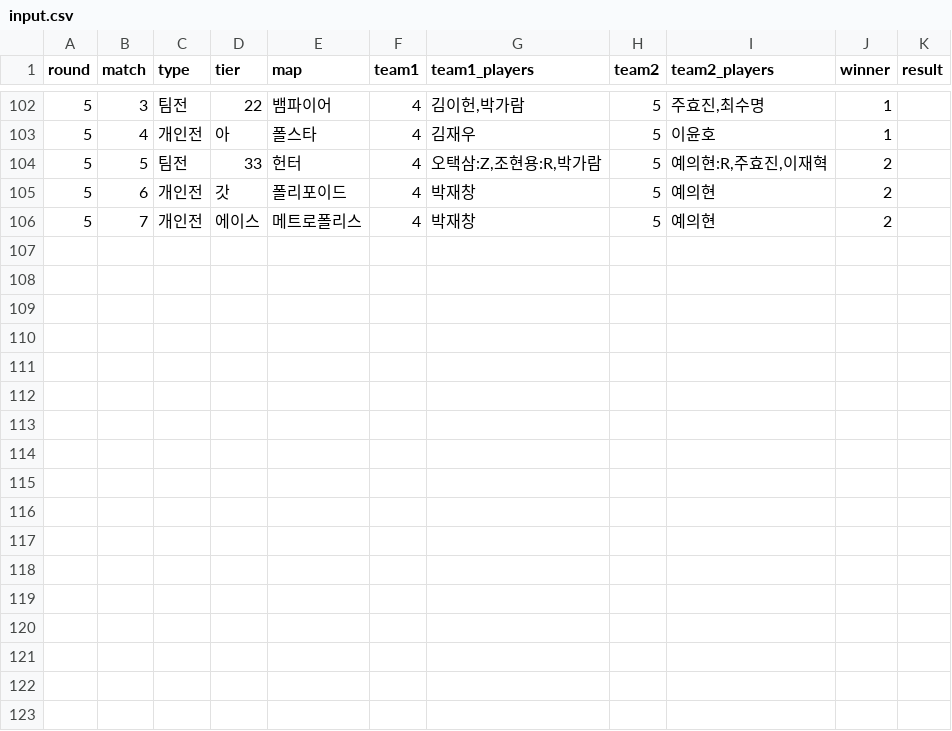
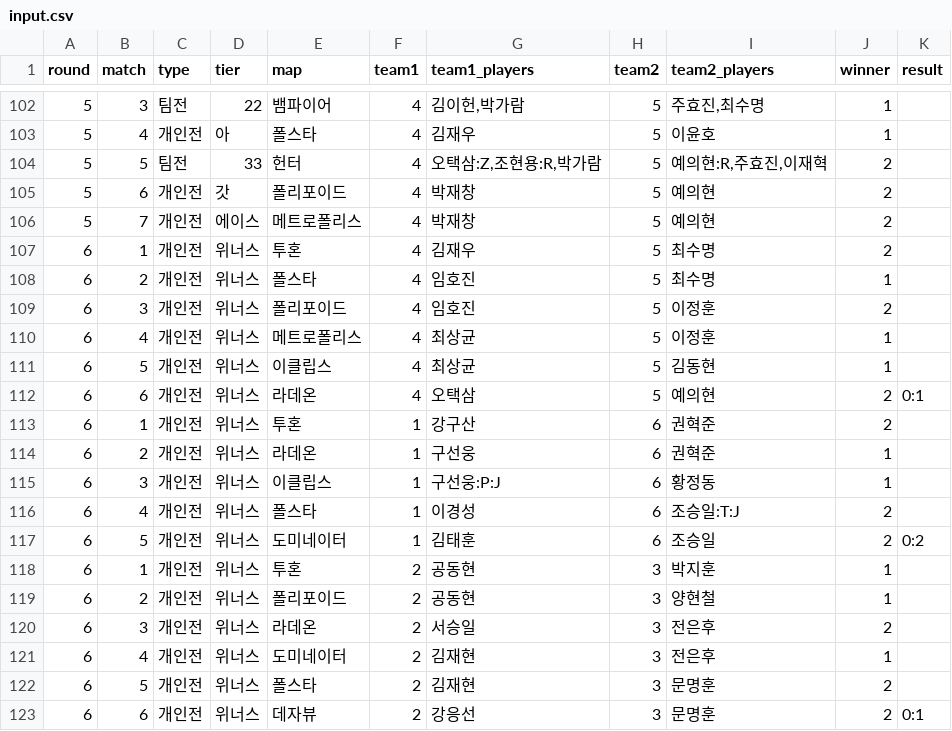
Before and after one commit to donghyun88/lgcraft, a CSV file: input.csv, drawn as a sheet; only a part is shown, gaps mark what is left out; the diff names each change by its address in the sheet, - before the commit and + after, or states it on an @@ line.

Commit message:
Update input.csv

```diff
--- a/input.csv
+++ b/input.csv
+row 107: 6 | 1 | 개인전 | 위너스 | 투혼 | 4 | 김재우 | 5 | 최수명 | 2
+row 108: 6 | 2 | 개인전 | 위너스 | 폴스타 | 4 | 임호진 | 5 | 최수명 | 1
+row 109: 6 | 3 | 개인전 | 위너스 | 폴리포이드 | 4 | 임호진 | 5 | 이정훈 | 2
+row 110: 6 | 4 | 개인전 | 위너스 | 메트로폴리스 | 4 | 최상균 | 5 | 이정훈 | 1
+row 111: 6 | 5 | 개인전 | 위너스 | 이클립스 | 4 | 최상균 | 5 | 김동현 | 1
+row 112: 6 | 6 | 개인전 | 위너스 | 라데온 | 4 | 오택삼 | 5 | 예의현 | 2 | 0:1
+row 113: 6 | 1 | 개인전 | 위너스 | 투혼 | 1 | 강구산 | 6 | 권혁준 | 2
+row 114: 6 | 2 | 개인전 | 위너스 | 라데온 | 1 | 구선웅 | 6 | 권혁준 | 1
+row 115: 6 | 3 | 개인전 | 위너스 | 이클립스 | 1 | 구선웅:P:J | 6 | 황정동 | 1
+row 116: 6 | 4 | 개인전 | 위너스 | 폴스타 | 1 | 이경성 | 6 | 조승일:T:J | 2
+row 117: 6 | 5 | 개인전 | 위너스 | 도미네이터 | 1 | 김태훈 | 6 | 조승일 | 2 | 0:2
+row 118: 6 | 1 | 개인전 | 위너스 | 투혼 | 2 | 공동현 | 3 | 박지훈 | 1
+row 119: 6 | 2 | 개인전 | 위너스 | 폴리포이드 | 2 | 공동현 | 3 | 양현철 | 1
+row 120: 6 | 3 | 개인전 | 위너스 | 라데온 | 2 | 서승일 | 3 | 전은후 | 2
+row 121: 6 | 4 | 개인전 | 위너스 | 도미네이터 | 2 | 김재현 | 3 | 전은후 | 1
+row 122: 6 | 5 | 개인전 | 위너스 | 폴스타 | 2 | 김재현 | 3 | 문명훈 | 2
+row 123: 6 | 6 | 개인전 | 위너스 | 데자뷰 | 2 | 강응선 | 3 | 문명훈 | 2 | 0:1
```
